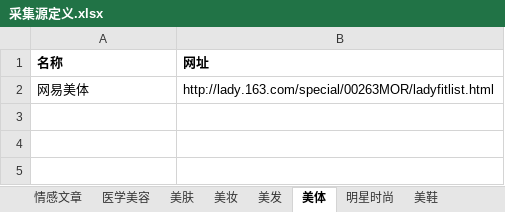
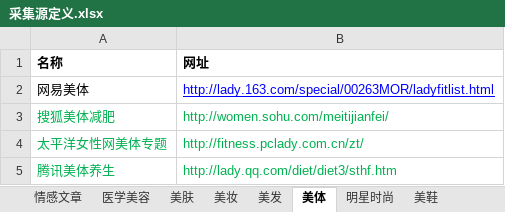
Before and after one commit to tattyFuentes/sitebuilde, an Excel workbook: doc/采集源定义.xlsx, sheet 美体, drawn as a sheet; values as stored, in another font and other column widths than the file's, no borders; the diff names each change by its address in the sheet, - before the commit and + after, or states it on an @@ line.

```diff
--- a/doc/采集源定义.xlsx (sheet 美体)
+++ b/doc/采集源定义.xlsx (sheet 美体)
@@ B2 underline: off → on, text colour: black → #0000FF @@
+row 3: 搜狐美体减肥 | http://women.sohu.com/meitijianfei/
+row 4: 太平洋女性网美体专题 | http://fitness.pclady.com.cn/zt/
+row 5: 腾讯美体养生 | http://lady.qq.com/diet/diet3/sthf.htm
```
Also changed, not shown: sheet 情感文章, sheet 美肤, sheet 美妆, sheet 室内健身, sheet 美鞋, sheet 娱乐, 9 more sheets, 6 other files.
